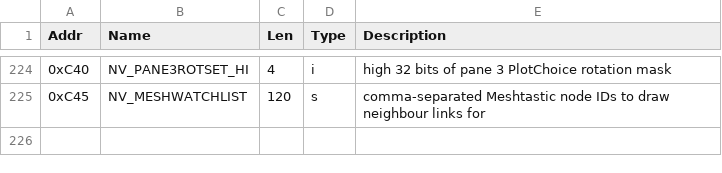
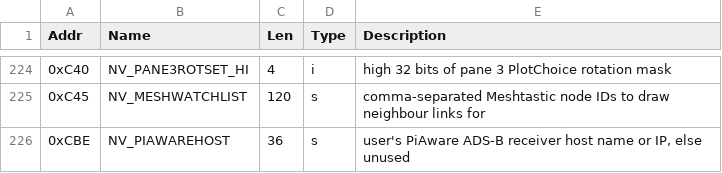
Before and after one commit to komacke/hamclock, a CSV file: doc/eeprom/hceeprom.csv, drawn as a sheet; only a part is shown, gaps mark what is left out; the diff names each change by its address in the sheet, - before the commit and + after, or states it on an @@ line.

Commit message:
Sat Alerts cosmetic fixes (5d vs 120h); Added PiAware host in setup and when set will turn the airplane icon green - it will launch local ADSB site and not adsb.lol; change wind icon to just blue WIND

```diff
--- a/doc/eeprom/hceeprom.csv
+++ b/doc/eeprom/hceeprom.csv
+row 226: 0xCBE | NV_PIAWAREHOST | 36 | s | user's PiAware ADS-B receiver host name or IP, else unused
```
Also changed, not shown: 8 other files.
